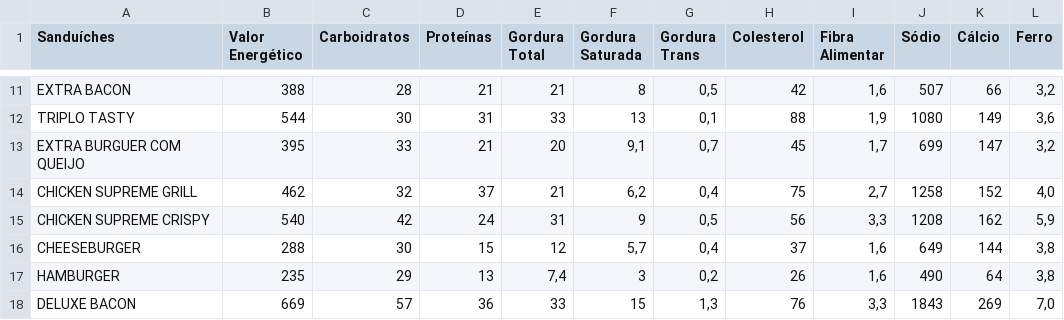
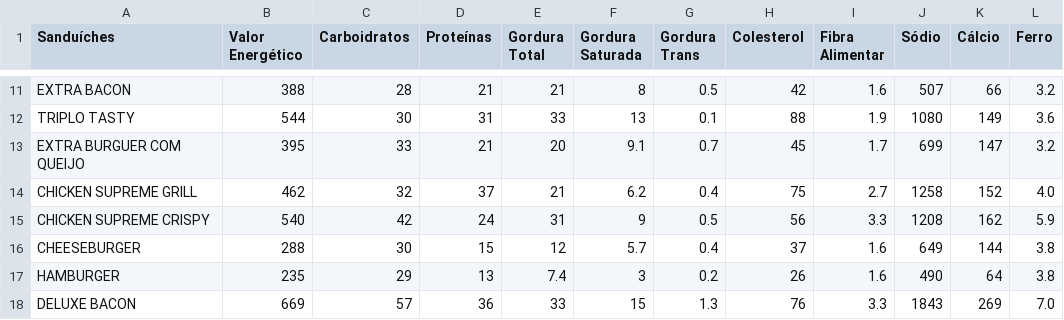
Before and after one commit to ramonferrari/mpgc_ti, a CSV file: Sanduiches.csv, drawn as a sheet; only a part is shown, gaps mark what is left out; the diff covers the shown part only; the diff names each change by its address in the sheet, - before the commit and + after, or states it on an @@ line.

```diff
--- a/Sanduiches.csv
+++ b/Sanduiches.csv
-G11 (Gordura Trans): 0,5
+G11 (Gordura Trans): 0.5
-I11 (Fibra Alimentar): 1,6
+I11 (Fibra Alimentar): 1.6
-L11 (Ferro): 3,2
+L11 (Ferro): 3.2
-G12 (Gordura Trans): 0,1
+G12 (Gordura Trans): 0.1
-I12 (Fibra Alimentar): 1,9
+I12 (Fibra Alimentar): 1.9
-L12 (Ferro): 3,6
+L12 (Ferro): 3.6
-F13 (Gordura Saturada): 9,1
+F13 (Gordura Saturada): 9.1
-G13 (Gordura Trans): 0,7
+G13 (Gordura Trans): 0.7
-I13 (Fibra Alimentar): 1,7
+I13 (Fibra Alimentar): 1.7
-L13 (Ferro): 3,2
+L13 (Ferro): 3.2
-F14 (Gordura Saturada): 6,2
+F14 (Gordura Saturada): 6.2
-G14 (Gordura Trans): 0,4
+G14 (Gordura Trans): 0.4
-I14 (Fibra Alimentar): 2,7
+I14 (Fibra Alimentar): 2.7
-L14 (Ferro): 4,0
+L14 (Ferro): 4.0
-G15 (Gordura Trans): 0,5
+G15 (Gordura Trans): 0.5
-I15 (Fibra Alimentar): 3,3
+I15 (Fibra Alimentar): 3.3
-L15 (Ferro): 5,9
+L15 (Ferro): 5.9
-F16 (Gordura Saturada): 5,7
+F16 (Gordura Saturada): 5.7
-G16 (Gordura Trans): 0,4
+G16 (Gordura Trans): 0.4
-I16:I17 (Fibra Alimentar): 1,6
+I16:I17 (Fibra Alimentar): 1.6
-L16:L17 (Ferro): 3,8
+L16:L17 (Ferro): 3.8
-E17 (Gordura Total): 7,4
+E17 (Gordura Total): 7.4
-G17 (Gordura Trans): 0,2
+G17 (Gordura Trans): 0.2
-G18 (Gordura Trans): 1,3
+G18 (Gordura Trans): 1.3
-I18 (Fibra Alimentar): 3,3
+I18 (Fibra Alimentar): 3.3
-L18 (Ferro): 7,0
+L18 (Ferro): 7.0
```
Also changed, not shown: 32 edited cells elsewhere in this file.
